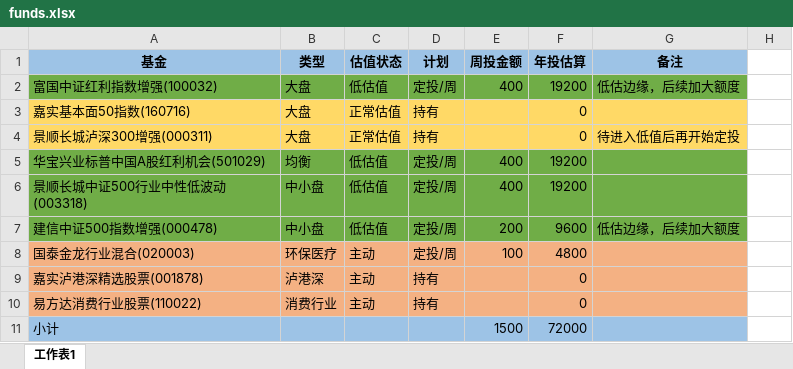
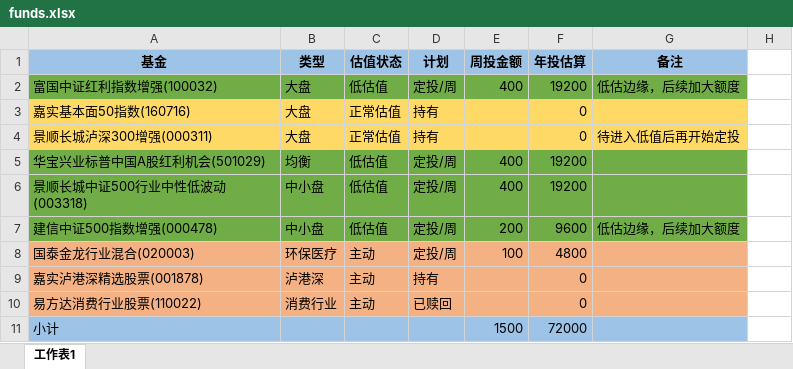
Before and after one commit to xstarcd/xstarcd.github.io, an Excel workbook: wiki/img/fund/funds.xlsx, sheet 工作表1, drawn as a sheet; only a part is shown; values as stored, in another font and other column widths than the file's, no borders; the diff names each change by its address in the sheet, - before the commit and + after, or states it on an @@ line.

Commit message:
funds

```diff
--- a/wiki/img/fund/funds.xlsx (sheet 工作表1)
+++ b/wiki/img/fund/funds.xlsx (sheet 工作表1)
-D10: 持有
+D10: 已赎回
```
Also changed, not shown: 1 other file.
